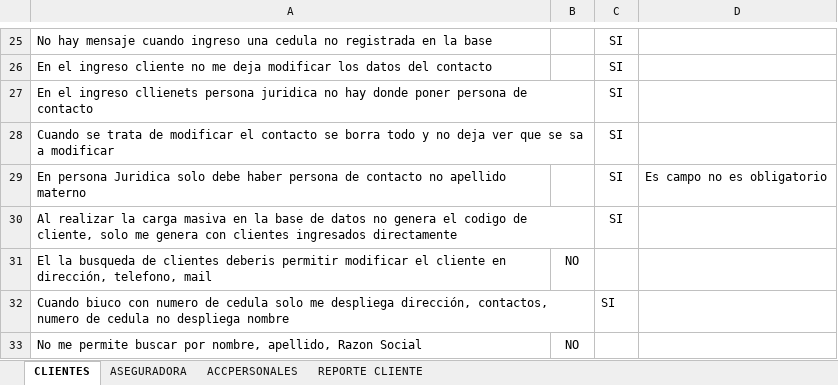
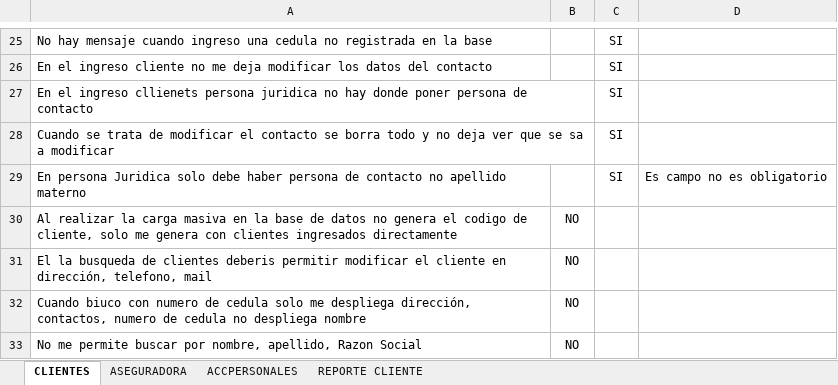
Before and after one commit to jipowi/hiperion, an Excel workbook: Documentacion/Pruebas Noviembre/INCIDENCIAS.xlsx, sheet CLIENTES, drawn as a sheet; only a part is shown, gaps mark what is left out; values as stored, in another font and other column widths than the file's, no borders; charts and pictures not drawn; the diff names each change by its address in the sheet, - before the commit and + after, or states it on an @@ line.

```diff
--- a/Documentacion/Pruebas Noviembre/INCIDENCIAS.xlsx (sheet CLIENTES)
+++ b/Documentacion/Pruebas Noviembre/INCIDENCIAS.xlsx (sheet CLIENTES)
-B30: (empty)
+B30: NO
-C30: SI
+C30: (empty)
-B32: (empty)
+B32: NO
-C32: SI
+C32: (empty)
```
Also changed, not shown: sheet ACCPERSONALES, sheet ASEGURADORA, sheet REPORTE CLIENTE, charts or pictures, 7 other files.
